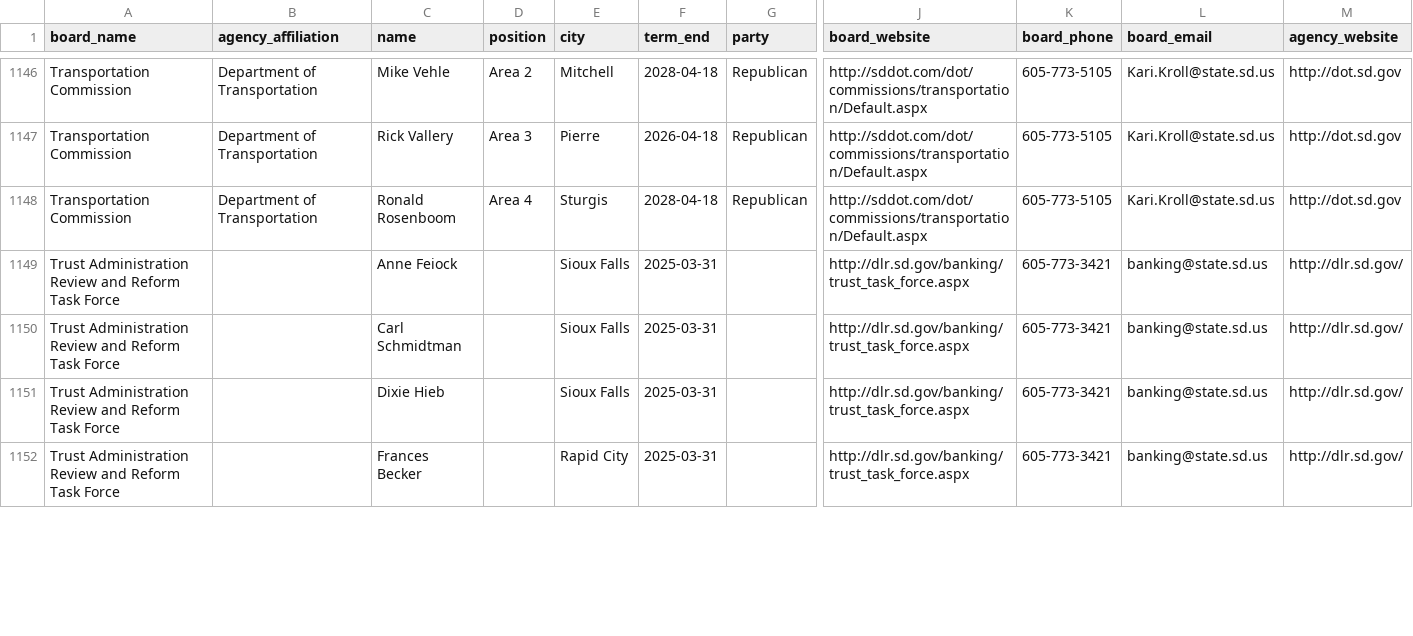
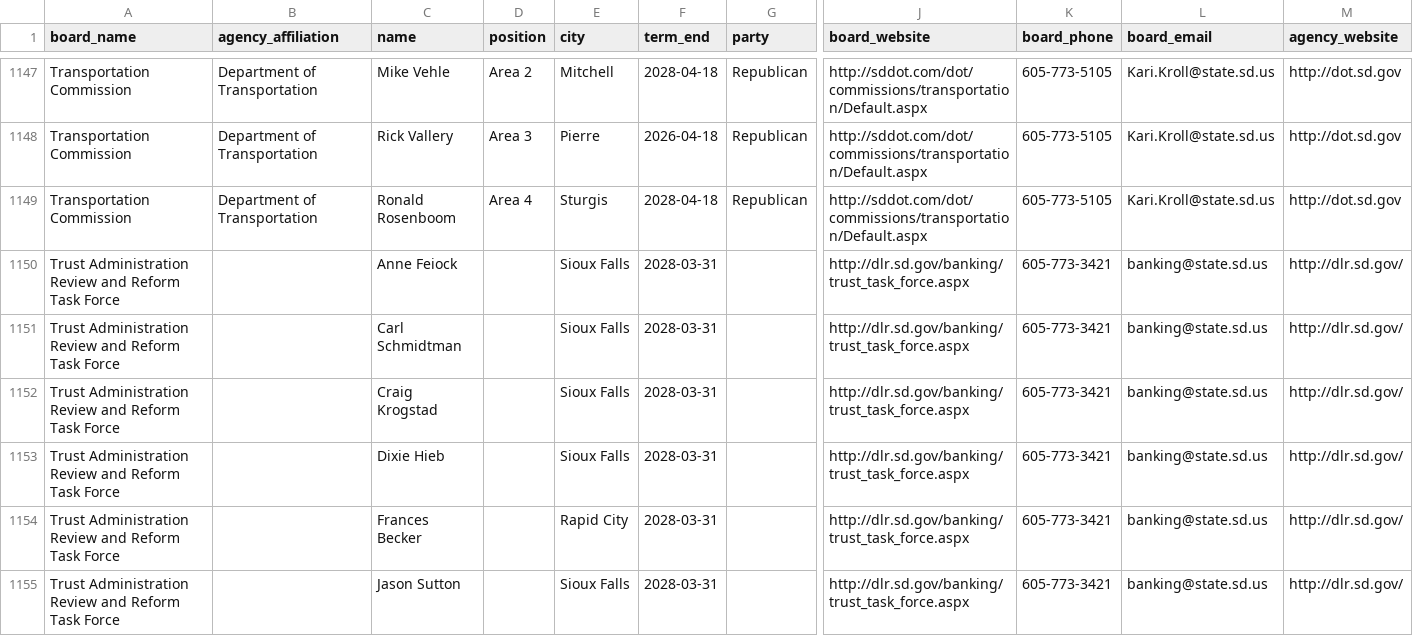
Before and after one commit to cjwinchester/south-dakota-boards-commissions, a CSV file: south-dakota-boards-and-commission-members.csv, drawn as a sheet; only a part is shown, gaps mark what is left out; addresses are those after the commit; rows hold the shown columns only; the diff covers the shown part only; the diff names each change by its address in the sheet, - before the commit and + after, or states it on an @@ line.

```diff
--- a/south-dakota-boards-and-commission-members.csv
+++ b/south-dakota-boards-and-commission-members.csv
-F1150:F1151 (term_end): 2025-03-31
+F1150:F1151 (term_end): 2028-03-31
+row 1152: Trust Administration Review and Reform Task Force |  | Craig Krogstad |  | Sioux Falls | 2028-03-31 |  | http://dlr.sd.gov/banking/trust_task_force.aspx | 605-773-3421 | banking@state.sd.us | http://dlr.sd.gov/
-F1153:F1154 (term_end): 2025-03-31
+F1153:F1154 (term_end): 2028-03-31
+row 1155: Trust Administration Review and Reform Task Force |  | Jason Sutton |  | Sioux Falls | 2028-03-31 |  | http://dlr.sd.gov/banking/trust_task_force.aspx | 605-773-3421 | banking@state.sd.us | http://dlr.sd.gov/
```
Also changed, not shown: 2 added rows, 1 removed row and 21 edited cells elsewhere in this file.
